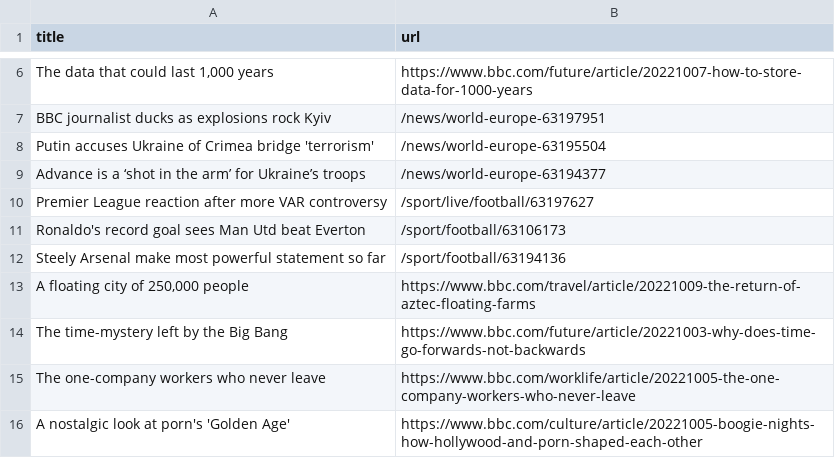
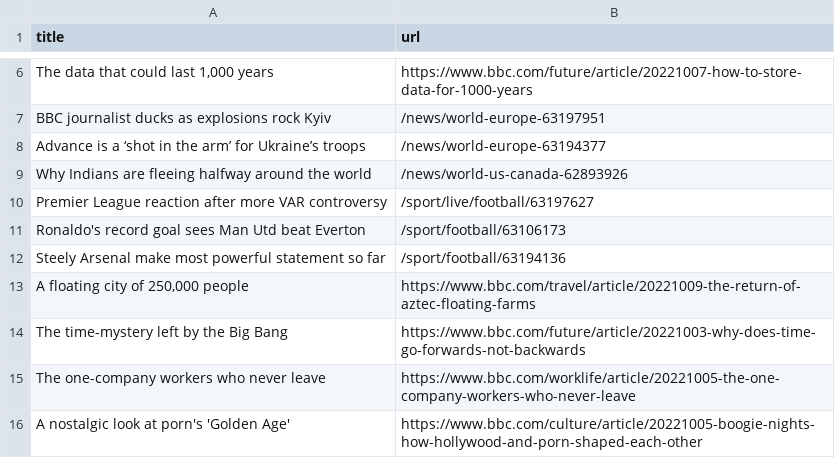
Before and after one commit to AyukaAK/automatic-scraper-bbc, a CSV file: bbc.csv, drawn as a sheet; only a part is shown, gaps mark what is left out; removed rows and columns are numbered as before the commit, all else as after; the diff names each change by its address in the sheet, - before the commit and + after, or states it on an @@ line.

```diff
--- a/bbc.csv
+++ b/bbc.csv
-row 8: Putin accuses Ukraine of Crimea bridge 'terrorism' | /news/world-europe-63195504
+row 9: Why Indians are fleeing halfway around the world | /news/world-us-canada-62893926
```
